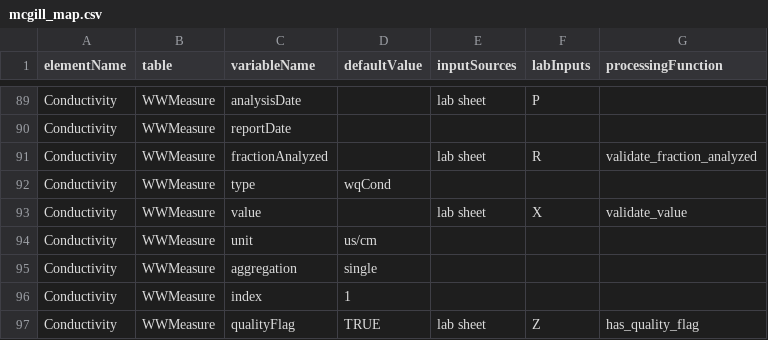
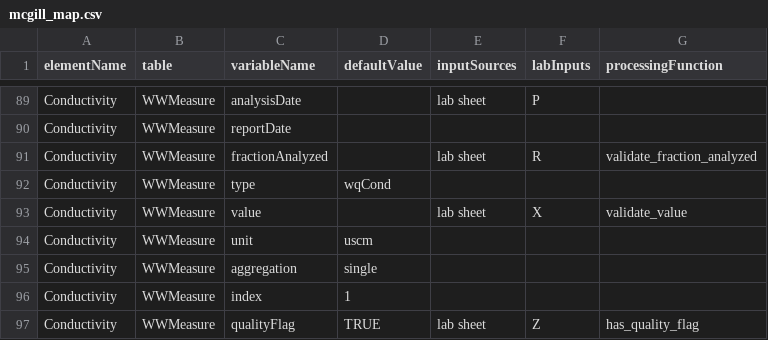
Before and after one commit to modelEAU/ODM-Import, a CSV file: wbe_odm/odm_mappers/mcgill_map.csv, drawn as a sheet; only a part is shown, gaps mark what is left out.

```diff
--- a/wbe_odm/odm_mappers/mcgill_map.csv
+++ b/wbe_odm/odm_mappers/mcgill_map.csv
@@ -93,3 +93,3 @@ Conductivity,WWMeasure,type,wqCond,,,
 Conductivity,WWMeasure,value,,lab sheet,X,validate_value
-Conductivity,WWMeasure,unit,us/cm,,,
+Conductivity,WWMeasure,unit,uscm,,,
 Conductivity,WWMeasure,aggregation,single,,,
```
Also changed, not shown: 2 other files.
